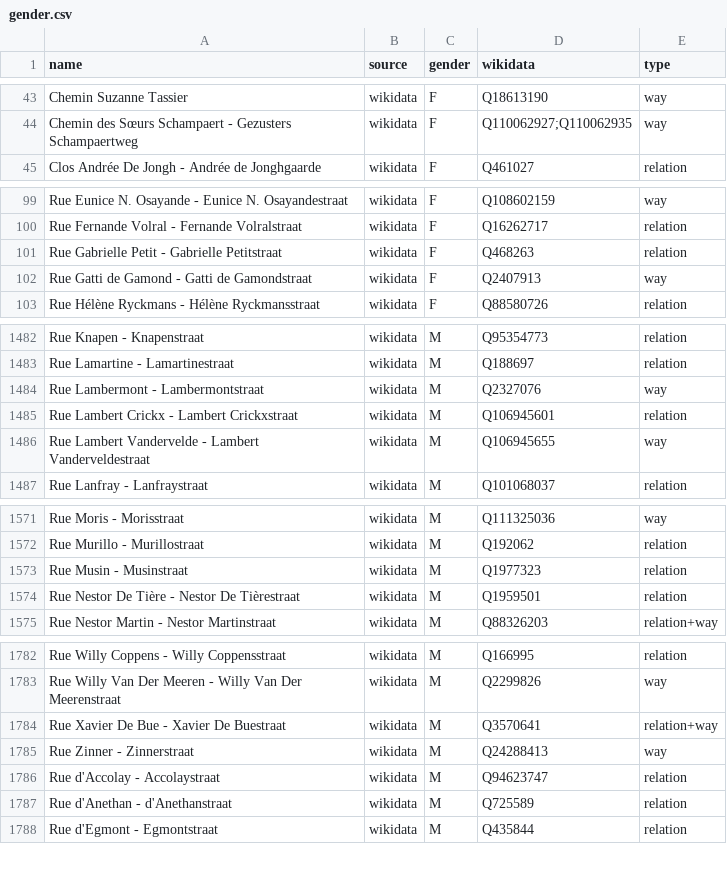
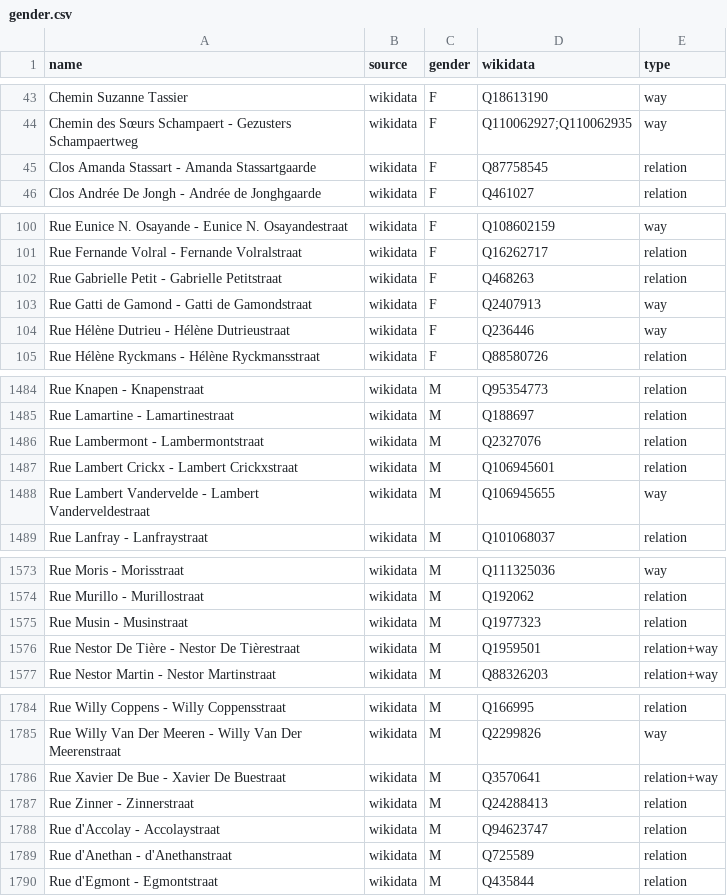
Before and after one commit to EqualStreetNames/equalstreetnames-brussels, a CSV file: data/gender.csv, drawn as a sheet; only a part is shown, gaps mark what is left out.

```diff
--- a/data/gender.csv
+++ b/data/gender.csv
@@ -44,2 +44,3 @@ name,source,gender,wikidata,type
 "Chemin des Sœurs Schampaert - Gezusters Schampaertweg",wikidata,F,Q110062927;Q110062935,way
+"Clos Amanda Stassart - Amanda Stassartgaarde",wikidata,F,Q87758545,relation
 "Clos Andrée De Jongh - Andrée de Jonghgaarde",wikidata,F,Q461027,relation
@@ -102,2 +103,3 @@ name,source,gender,wikidata,type
 "Rue Gatti de Gamond - Gatti de Gamondstraat",wikidata,F,Q2407913,way
+"Rue Hélène Dutrieu - Hélène Dutrieustraat",wikidata,F,Q236446,way
 "Rue Hélène Ryckmans - Hélène Ryckmansstraat",wikidata,F,Q88580726,relation
@@ -1483,3 +1485,3 @@ name,source,gender,wikidata,type
 "Rue Lamartine - Lamartinestraat",wikidata,M,Q188697,relation
-"Rue Lambermont - Lambermontstraat",wikidata,M,Q2327076,way
+"Rue Lambermont - Lambermontstraat",wikidata,M,Q2327076,relation
 "Rue Lambert Crickx - Lambert Crickxstraat",wikidata,M,Q106945601,relation
@@ -1573,3 +1575,3 @@ name,source,gender,wikidata,type
 "Rue Musin - Musinstraat",wikidata,M,Q1977323,relation
-"Rue Nestor De Tière - Nestor De Tièrestraat",wikidata,M,Q1959501,relation
+"Rue Nestor De Tière - Nestor De Tièrestraat",wikidata,M,Q1959501,relation+way
 "Rue Nestor Martin - Nestor Martinstraat",wikidata,M,Q88326203,relation+way
@@ -1784,3 +1786,3 @@ name,source,gender,wikidata,type
 "Rue Xavier De Bue - Xavier De Buestraat",wikidata,M,Q3570641,relation+way
-"Rue Zinner - Zinnerstraat",wikidata,M,Q24288413,way
+"Rue Zinner - Zinnerstraat",wikidata,M,Q24288413,relation
 "Rue d'Accolay - Accolaystraat",wikidata,M,Q94623747,relation
```
Also changed, not shown: data/other.csv, 4 other files.
